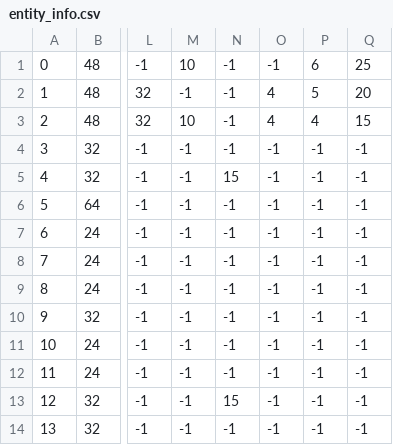
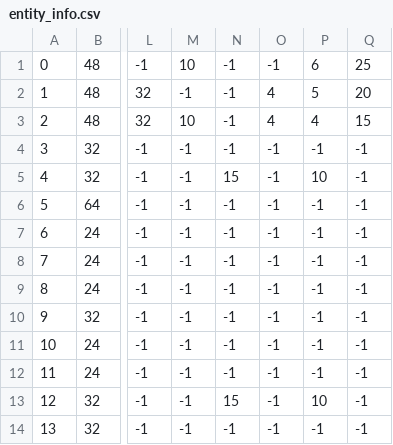
Before and after one commit to ColePickley/AFlickerOfStillness, a CSV file: game_data/entity_info/entity_info.csv, drawn as a sheet; only a part is shown, gaps mark what is left out; the diff names each change by its address in the sheet, - before the commit and + after, or states it on an @@ line.

```diff
--- a/game_data/entity_info/entity_info.csv
+++ b/game_data/entity_info/entity_info.csv
-P5: -1
+P5: 10
-P13: -1
+P13: 10
```
Also changed, not shown: 7 other files.
